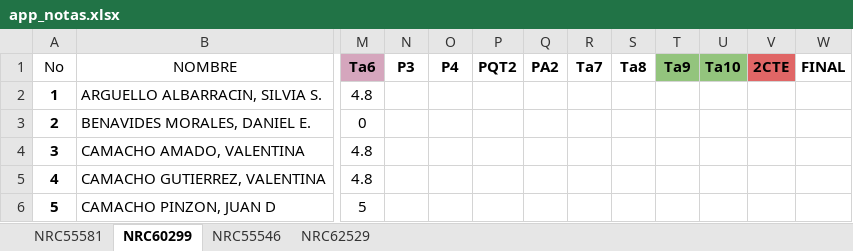
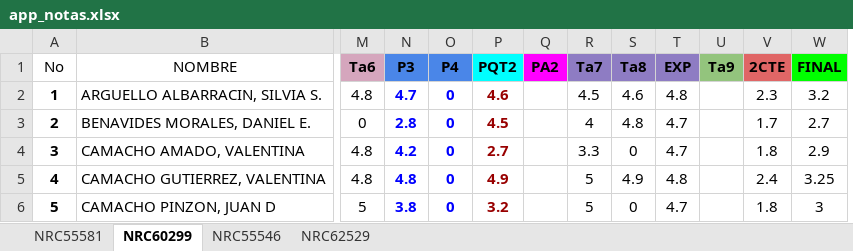
Before and after one commit to ph3niks/appNotas, an Excel workbook: app_notas.xlsx, sheet NRC60299, drawn as a sheet; only a part is shown, gaps mark what is left out; values as stored, in another font and other column widths than the file's, no borders; charts and pictures and conditional formats not drawn; removed rows and columns are numbered as before the commit, all else as after; the diff covers the shown part only; the diff names each change by its address in the sheet, - before the commit and + after, or states it on an @@ line.

```diff
--- a/app_notas.xlsx (sheet NRC60299)
+++ b/app_notas.xlsx (sheet NRC60299)
+column T (EXP), rows 2-6: 4.8 | 4.7 | 4.7 | 4.8 | 4.7
-column U (Ta10), empty
-N1:O1 fill: none
+N1:O1 fill: #4A86E8
-P1 fill: none
+P1 fill: #00FFFF
-Q1 fill: none
+Q1 fill: #FF00FF
-R1:S1 fill: none
+R1:S1 fill: #8E7CC3
-W1 fill: none
+W1 fill: #00FF00
-N2 (P3): (empty)
+N2 (P3): 4.7
-O2:O6 (P4): (empty)
+O2:O6 (P4): 0
-P2 (PQT2): (empty)
+P2 (PQT2): 4.6
-R2 (Ta7): (empty)
+R2 (Ta7): 4.5
-S2 (Ta8): (empty)
+S2 (Ta8): 4.6
-V2 (2CTE): (empty)
+V2 (2CTE): 2.3
-W2 (FINAL): (empty)
+W2 (FINAL): 3.2
-N3 (P3): (empty)
+N3 (P3): 2.8
-P3 (PQT2): (empty)
+P3 (PQT2): 4.5
-R3 (Ta7): (empty)
+R3 (Ta7): 4
-S3 (Ta8): (empty)
+S3 (Ta8): 4.8
-V3 (2CTE): (empty)
+V3 (2CTE): 1.7
-W3 (FINAL): (empty)
+W3 (FINAL): 2.7
-N4 (P3): (empty)
+N4 (P3): 4.2
-P4 (PQT2): (empty)
+P4 (PQT2): 2.7
-R4 (Ta7): (empty)
+R4 (Ta7): 3.3
-S4 (Ta8): (empty)
+S4 (Ta8): 0
-V4 (2CTE): (empty)
+V4 (2CTE): 1.8
-W4 (FINAL): (empty)
+W4 (FINAL): 2.9
-N5 (P3): (empty)
+N5 (P3): 4.8
-P5 (PQT2): (empty)
+P5 (PQT2): 4.9
-R5:R6 (Ta7): (empty)
+R5:R6 (Ta7): 5
-S5 (Ta8): (empty)
+S5 (Ta8): 4.9
-V5 (2CTE): (empty)
+V5 (2CTE): 2.4
-W5 (FINAL): (empty)
+W5 (FINAL): 3.25
-N6 (P3): (empty)
+N6 (P3): 3.8
-P6 (PQT2): (empty)
+P6 (PQT2): 3.2
-S6 (Ta8): (empty)
+S6 (Ta8): 0
-V6 (2CTE): (empty)
+V6 (2CTE): 1.8
-W6 (FINAL): (empty)
+W6 (FINAL): 3
```
Also changed, not shown: 112 edited cells elsewhere in this sheet, sheet NRC55546, sheet NRC55581, sheet NRC62529, formulas that keep their value.
